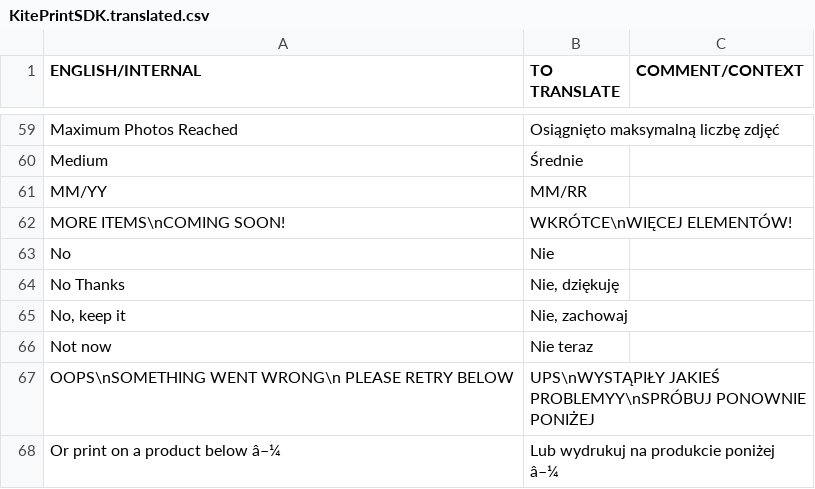
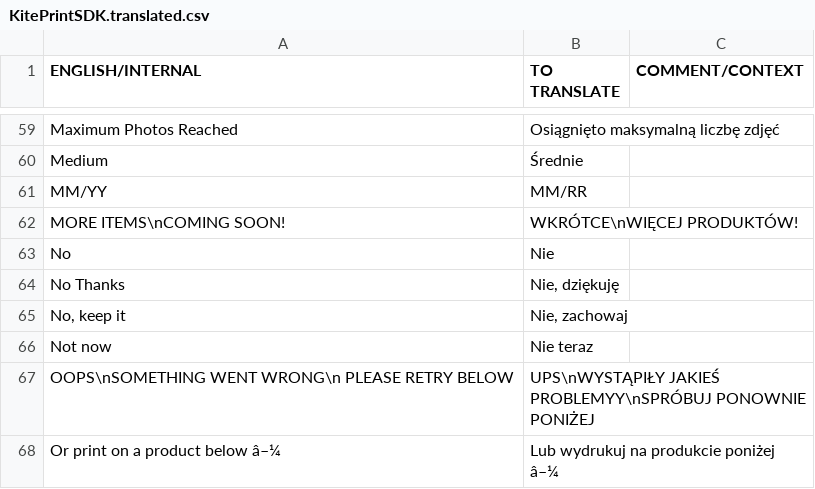
Before and after one commit to OceanLabs/iOS-Print-SDK, a CSV file: Kite-SDK/PSPrintSDK/OLKiteLocalizationResources.bundle/pl.lproj/KitePrintSDK.translated.csv, drawn as a sheet; only a part is shown, gaps mark what is left out; the diff covers the shown part only.

```diff
--- a/Kite-SDK/PSPrintSDK/OLKiteLocalizationResources.bundle/pl.lproj/KitePrintSDK.translated.csv
+++ b/Kite-SDK/PSPrintSDK/OLKiteLocalizationResources.bundle/pl.lproj/KitePrintSDK.translated.csv
@@ -61,3 +61,3 @@ Medium,Średnie,
 MM/YY,MM/RR,
-MORE ITEMS\nCOMING SOON!,WKRÓTCE\nWIĘCEJ ELEMENTÓW!,
+MORE ITEMS\nCOMING SOON!,WKRÓTCE\nWIĘCEJ PRODUKTÓW!,
 No,Nie,
```
Also changed, not shown: 8 edited cells elsewhere in this file.
